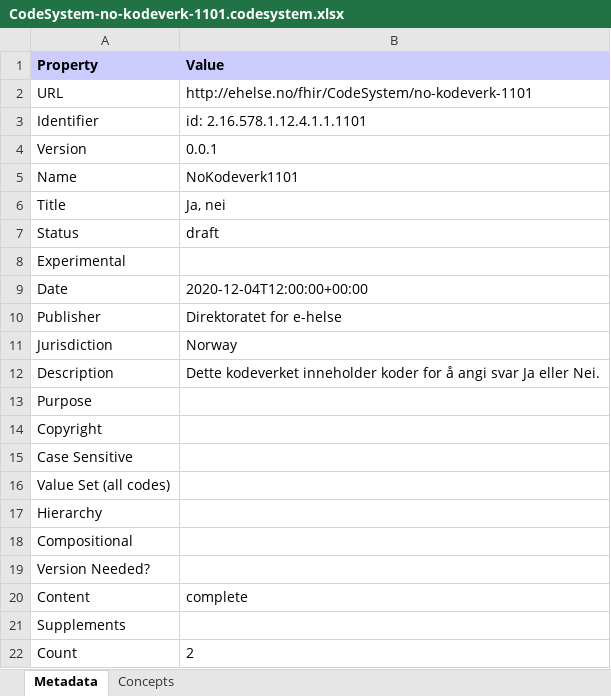
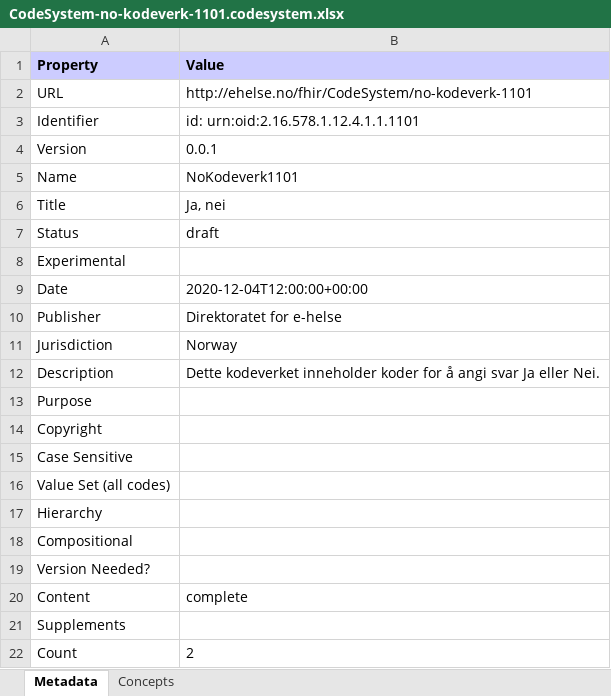
Before and after one commit to HL7Norway/kodeverk, an Excel workbook: currentbuild/CodeSystem-no-kodeverk-1101.codesystem.xlsx, sheet Metadata, drawn as a sheet; values as stored, in another font and other column widths than the file's, no borders; the diff names each change by its address in the sheet, - before the commit and + after, or states it on an @@ line.

Commit message:
kodeverk: 24a7c44c280c6fa2f4b4c204a43b38bc0bbb510d

```diff
--- a/currentbuild/CodeSystem-no-kodeverk-1101.codesystem.xlsx (sheet Metadata)
+++ b/currentbuild/CodeSystem-no-kodeverk-1101.codesystem.xlsx (sheet Metadata)
-B3 (Value): id: 2.16.578.1.12.4.1.1.1101
+B3 (Value): id: urn:oid:2.16.578.1.12.4.1.1.1101
```
Also changed, not shown: currentbuild/CodeSystem-no-kodeverk-XXXX.codesystem.xlsx, 34 other files.
